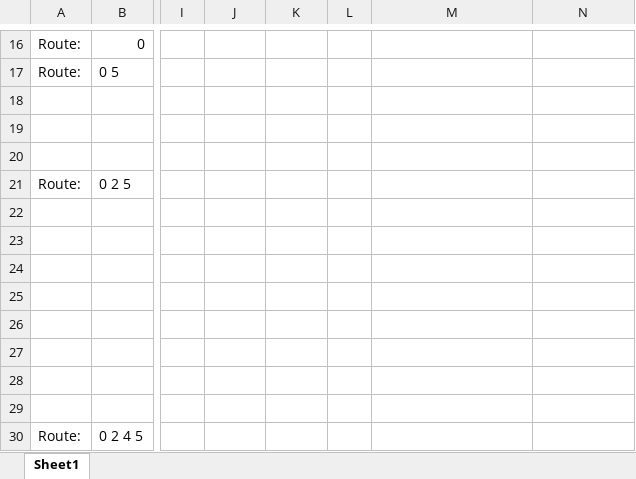
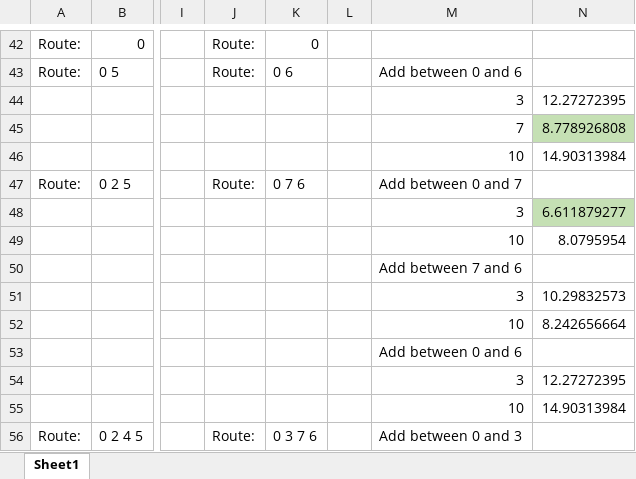
Before and after one commit to nooramannikko/approximationalg-warehouse, an Excel workbook: distance_table.xlsx, sheet Sheet1, drawn as a sheet; only a part is shown, gaps mark what is left out; values as stored, in another font and other column widths than the file's, no borders; addresses are those after the commit; the diff covers the shown part only; the diff names each change by its address in the sheet, - before the commit and + after, or states it on an @@ line.

```diff
--- a/distance_table.xlsx (sheet Sheet1)
+++ b/distance_table.xlsx (sheet Sheet1)
-J42:J43: (empty)
+J42:J43: Route:
-K42: (empty)
+K42: 0
-K43: (empty)
+K43: 0 6
-M43: (empty)
+M43: Add between 0 and 6
-M44: (empty)
+M44: 3
-N44: (empty)
+N44: 12.27272395
-M45: (empty)
+M45: 7
-N45: (empty)
+N45: 8.778926808
-N45 fill: none
+N45 fill: #C5E0B4
-M46: (empty)
+M46: 10
-N46: (empty)
+N46: 14.90313984
-J47: (empty)
+J47: Route:
-K47: (empty)
+K47: 0 7 6
-M47: (empty)
+M47: Add between 0 and 7
-M48: (empty)
+M48: 3
-N48: (empty)
+N48: 6.611879277
-N48 fill: none
+N48 fill: #C5E0B4
-M49: (empty)
+M49: 10
-N49: (empty)
+N49: 8.0795954
-M50: (empty)
+M50: Add between 7 and 6
-M51: (empty)
+M51: 3
-N51: (empty)
+N51: 10.29832573
-M52: (empty)
+M52: 10
-N52: (empty)
+N52: 8.242656664
-M53: (empty)
+M53: Add between 0 and 6
-M54: (empty)
+M54: 3
-N54: (empty)
+N54: 12.27272395
-M55: (empty)
+M55: 10
-N55: (empty)
+N55: 14.90313984
-J56: (empty)
+J56: Route:
-K56: (empty)
+K56: 0 3 7 6
-M56: (empty)
+M56: Add between 0 and 3
```
Also changed, not shown: 26 added rows, 15 edited cells, cell formats and row numbers in column A elsewhere in this sheet, 4 other files.
